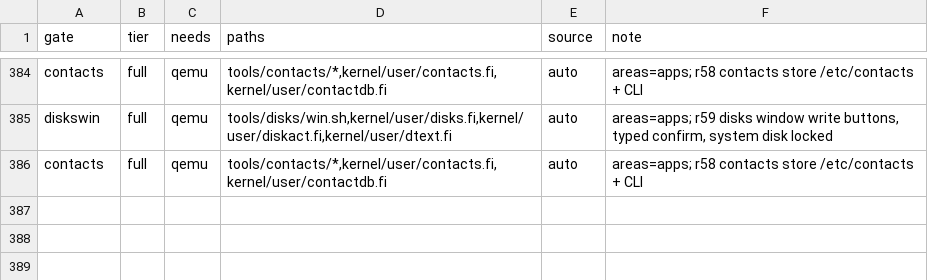
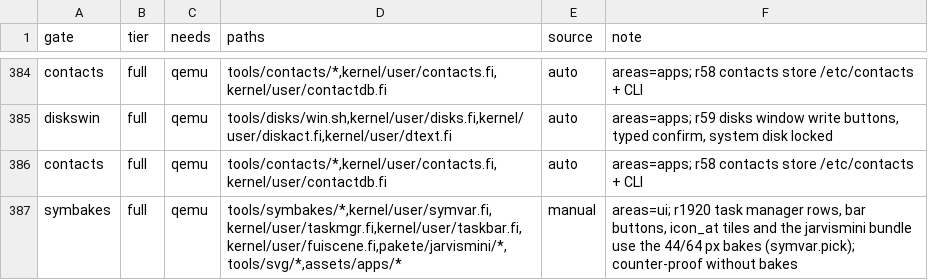
Before and after one commit to Flei-123/Osum, a TSV file: tools/qa/gates.tsv, drawn as a sheet; only a part is shown, gaps mark what is left out.

Commit message:
symbol bakes: task manager rows, bar buttons, icon_at tiles and the jarvismini bundle use the 44/64 px pictures via symvar.pick; symbakes gate with counter-proof

```diff
--- a/tools/qa/gates.tsv
+++ b/tools/qa/gates.tsv
@@ -386 +386,2 @@ diskswin	full	qemu	tools/disks/win.sh,kernel/user/disks.fi,kernel/user/diskact.f
 contacts	full	qemu	tools/contacts/*,kernel/user/contacts.fi,kernel/user/contactdb.fi	auto	areas=apps; r58 contacts store /etc/contacts + CLI
+symbakes	full	qemu	tools/symbakes/*,kernel/user/symvar.fi,kernel/user/taskmgr.fi,kernel/user/taskbar.fi,kernel/user/fuiscene.fi,pakete/jarvismini/*,tools/svg/*,assets/apps/*	manual	areas=ui; r1920 task manager rows, bar buttons, icon_at tiles and the jarvismini bundle use the 44/64 px bakes (symvar.pick); counter-proof without bakes
```
Also changed, not shown: 13 other files.
